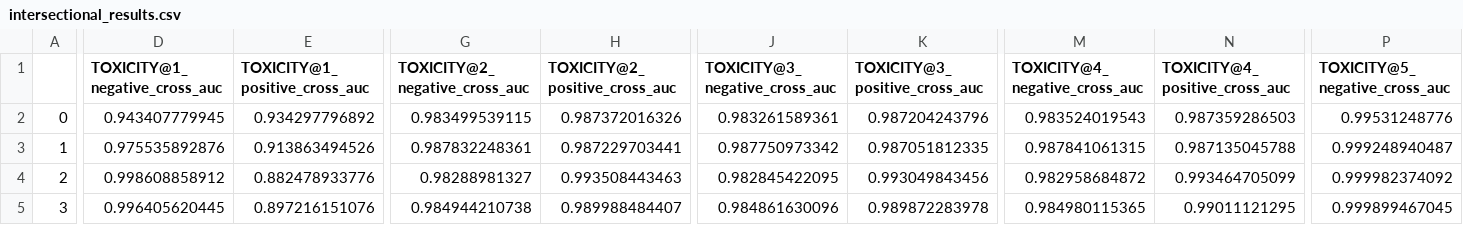
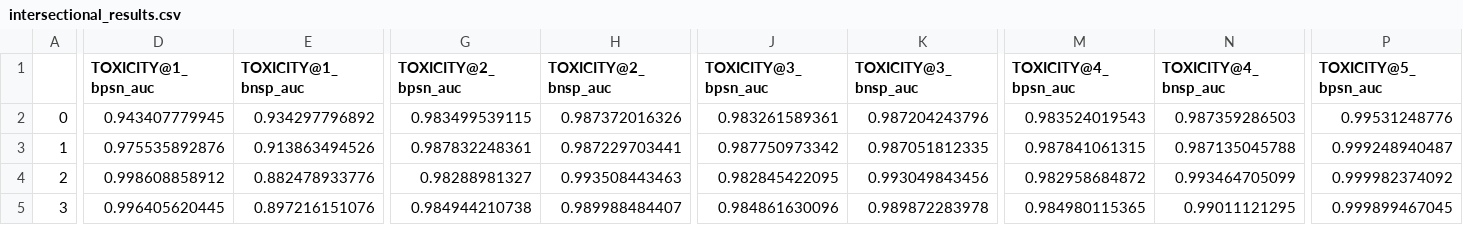
Before and after one commit to conversationai/unintended-ml-bias-analysis, a CSV file: unintended_ml_bias/model_card/intersectional_results.csv, drawn as a sheet; only a part is shown, gaps mark what is left out; the diff covers the shown part only; the diff names each change by its address in the sheet, - before the commit and + after, or states it on an @@ line.

```diff
--- a/unintended_ml_bias/model_card/intersectional_results.csv
+++ b/unintended_ml_bias/model_card/intersectional_results.csv
-D1: TOXICITY@1_negative_cross_auc
+D1: TOXICITY@1_bpsn_auc
-E1: TOXICITY@1_positive_cross_auc
+E1: TOXICITY@1_bnsp_auc
-G1: TOXICITY@2_negative_cross_auc
+G1: TOXICITY@2_bpsn_auc
-H1: TOXICITY@2_positive_cross_auc
+H1: TOXICITY@2_bnsp_auc
-J1: TOXICITY@3_negative_cross_auc
+J1: TOXICITY@3_bpsn_auc
-K1: TOXICITY@3_positive_cross_auc
+K1: TOXICITY@3_bnsp_auc
-M1: TOXICITY@4_negative_cross_auc
+M1: TOXICITY@4_bpsn_auc
-N1: TOXICITY@4_positive_cross_auc
+N1: TOXICITY@4_bnsp_auc
-P1: TOXICITY@5_negative_cross_auc
+P1: TOXICITY@5_bpsn_auc
```
Also changed, not shown: 3 edited cells elsewhere in this file, 3 other files.
